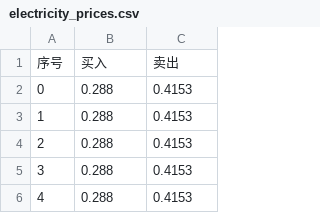
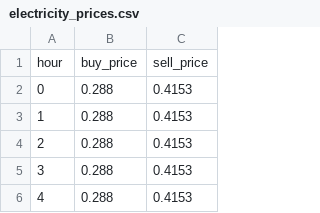
Before and after one commit to ankarafelissi/MicroEMS, a CSV file: data/electricity_prices.csv, drawn as a sheet; only a part is shown.

```diff
--- a/data/electricity_prices.csv
+++ b/data/electricity_prices.csv
@@ -1,2 +1,2 @@
-序号,买入,卖出
+hour,buy_price,sell_price
 0,0.288,0.4153
```
Also changed, not shown: data/quanzhou_load.csv, 51 other files.
